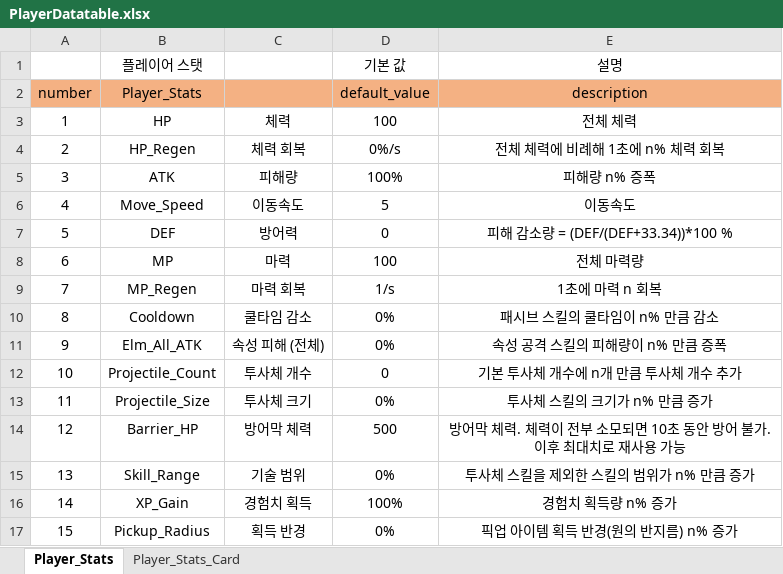
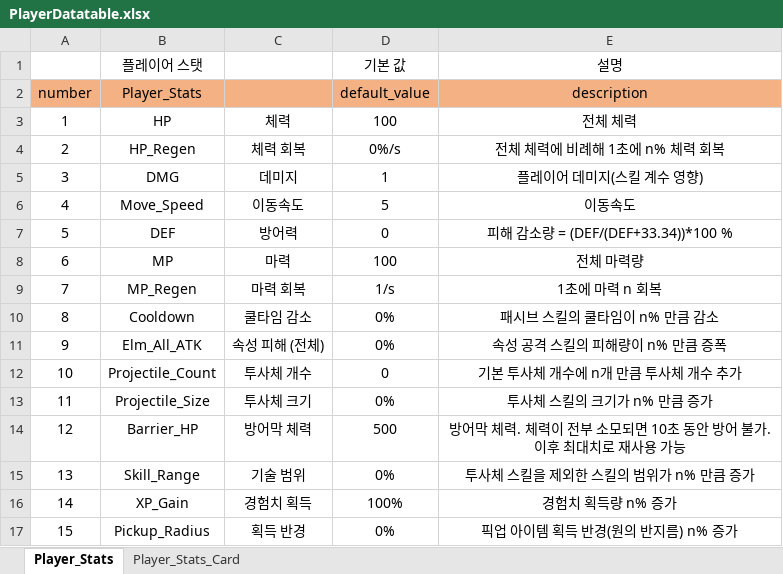
Before and after one commit to gitgiung/SBSAcademy_Team01, an Excel workbook: Document/PlayerDatatable.xlsx, sheet Player_Stats, drawn as a sheet; values as stored, in another font and other column widths than the file's, no borders; the diff names each change by its address in the sheet, - before the commit and + after, or states it on an @@ line.

```diff
--- a/Document/PlayerDatatable.xlsx (sheet Player_Stats)
+++ b/Document/PlayerDatatable.xlsx (sheet Player_Stats)
-B5 (플레이어 스탯): ATK
+B5 (플레이어 스탯): DMG
-C5: 피해량
+C5: 데미지
-D5 (기본 값): 100%
+D5 (기본 값): 1
-E5 (설명): 피해량 n% 증폭
+E5 (설명): 플레이어 데미지(스킬 계수 영향)
```
Also changed, not shown: sheet Player_Stats_Card, 10 other files.
